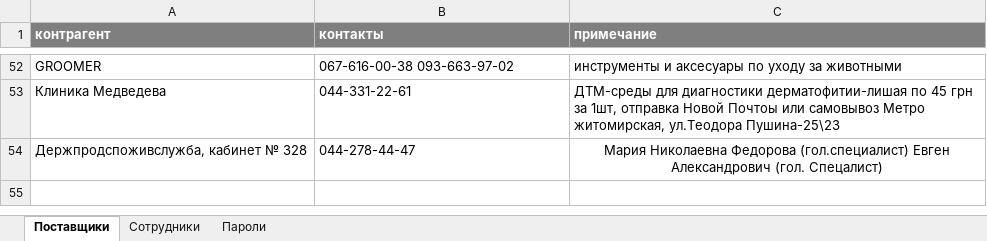
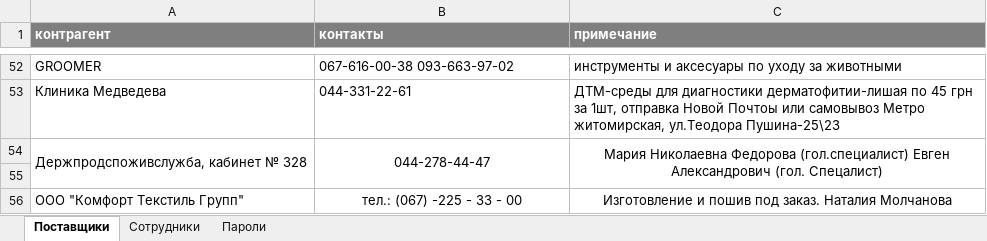
Before and after one commit to scorp1323/lapous_boss, an Excel workbook: контакты для Сергея.xlsx, sheet Поставщики, drawn as a sheet; only a part is shown, gaps mark what is left out; values as stored, in another font and other column widths than the file's, no borders; the diff names each change by its address in the sheet, - before the commit and + after, or states it on an @@ line.

Commit message:
обновлены контакты для Сергея

```diff
--- a/контакты для Сергея.xlsx (sheet Поставщики)
+++ b/контакты для Сергея.xlsx (sheet Поставщики)
+A54:A55 merged
-B54 alignment: left
+B54 alignment: center
+B54:B55 merged
+C54:C55 merged
+row 55: (empty)
+row 56: ООО "Комфорт Текстиль Групп" | тел.: (067) -225 - 33 - 00 | Изготовление и пошив под заказ. Наталия Молчанова
```
